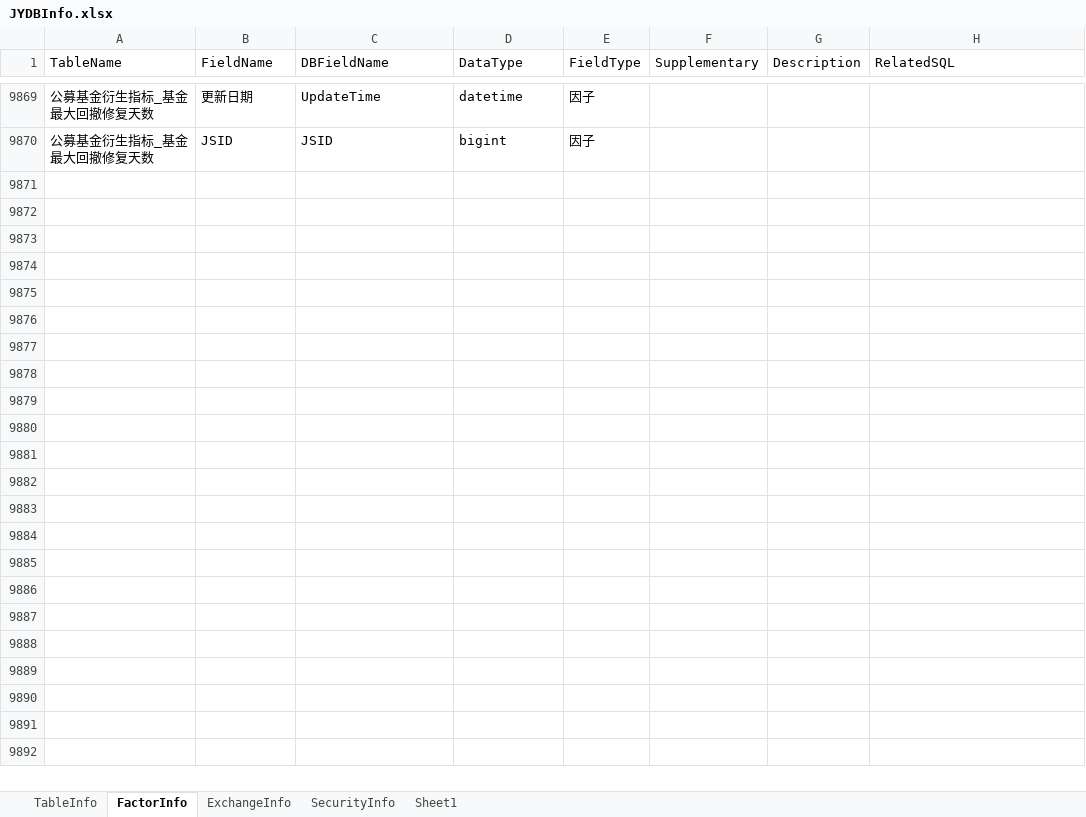
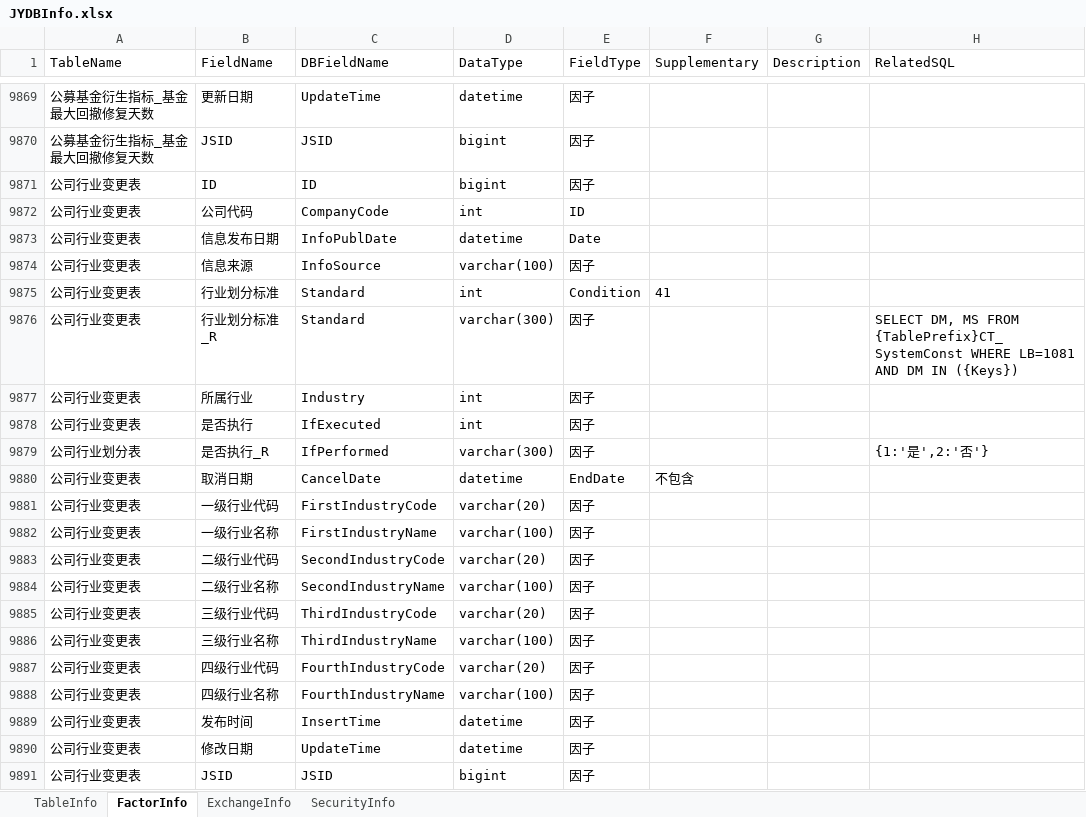
Before and after one commit to Scorpi000/QuantStudio, an Excel workbook: QuantStudio/Resource/JYDBInfo.xlsx, sheet FactorInfo, drawn as a sheet; only a part is shown, gaps mark what is left out; values as stored, in another font and other column widths than the file's, no borders; the diff names each change by its address in the sheet, - before the commit and + after, or states it on an @@ line.

```diff
--- a/QuantStudio/Resource/JYDBInfo.xlsx (sheet FactorInfo)
+++ b/QuantStudio/Resource/JYDBInfo.xlsx (sheet FactorInfo)
-sheet tab: Sheet1
+row 9871: 公司行业变更表 | ID | ID | bigint | 因子
+row 9872: 公司行业变更表 | 公司代码 | CompanyCode | int | ID
+row 9873: 公司行业变更表 | 信息发布日期 | InfoPublDate | datetime | Date
+row 9874: 公司行业变更表 | 信息来源 | InfoSource | varchar(100) | 因子
+row 9875: 公司行业变更表 | 行业划分标准 | Standard | int | Condition | 41
+row 9876: 公司行业变更表 | 行业划分标准_R | Standard | varchar(300) | 因子 |  |  | SELECT DM, MS FROM {TablePrefix}CT_SystemConst WHERE LB=1081 AND DM IN ({Keys})
+row 9877: 公司行业变更表 | 所属行业 | Industry | int | 因子
+row 9878: 公司行业变更表 | 是否执行 | IfExecuted | int | 因子
+row 9879: 公司行业划分表 | 是否执行_R | IfPerformed | varchar(300) | 因子 |  |  | {1:'是',2:'否'}
+row 9880: 公司行业变更表 | 取消日期 | CancelDate | datetime | EndDate | 不包含
+row 9881: 公司行业变更表 | 一级行业代码 | FirstIndustryCode | varchar(20) | 因子
+row 9882: 公司行业变更表 | 一级行业名称 | FirstIndustryName | varchar(100) | 因子
+row 9883: 公司行业变更表 | 二级行业代码 | SecondIndustryCode | varchar(20) | 因子
+row 9884: 公司行业变更表 | 二级行业名称 | SecondIndustryName | varchar(100) | 因子
+row 9885: 公司行业变更表 | 三级行业代码 | ThirdIndustryCode | varchar(20) | 因子
+row 9886: 公司行业变更表 | 三级行业名称 | ThirdIndustryName | varchar(100) | 因子
+row 9887: 公司行业变更表 | 四级行业代码 | FourthIndustryCode | varchar(20) | 因子
+row 9888: 公司行业变更表 | 四级行业名称 | FourthIndustryName | varchar(100) | 因子
+row 9889: 公司行业变更表 | 发布时间 | InsertTime | datetime | 因子
+row 9890: 公司行业变更表 | 修改日期 | UpdateTime | datetime | 因子
+row 9891: 公司行业变更表 | JSID | JSID | bigint | 因子
```
Also changed, not shown: sheet TableInfo, 2 other files.
